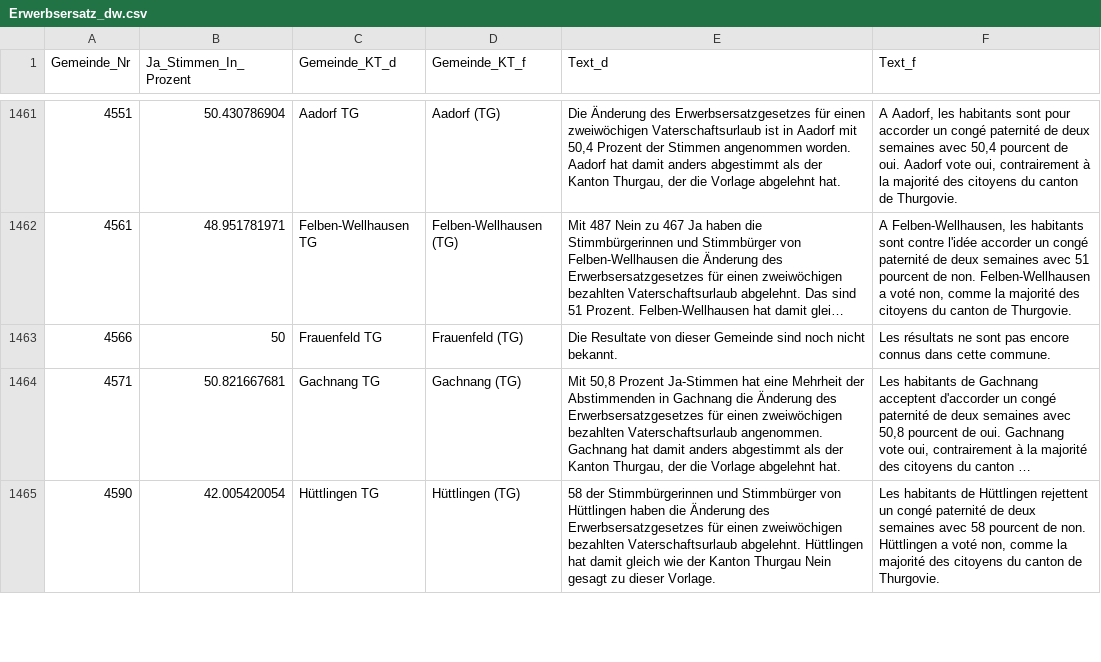
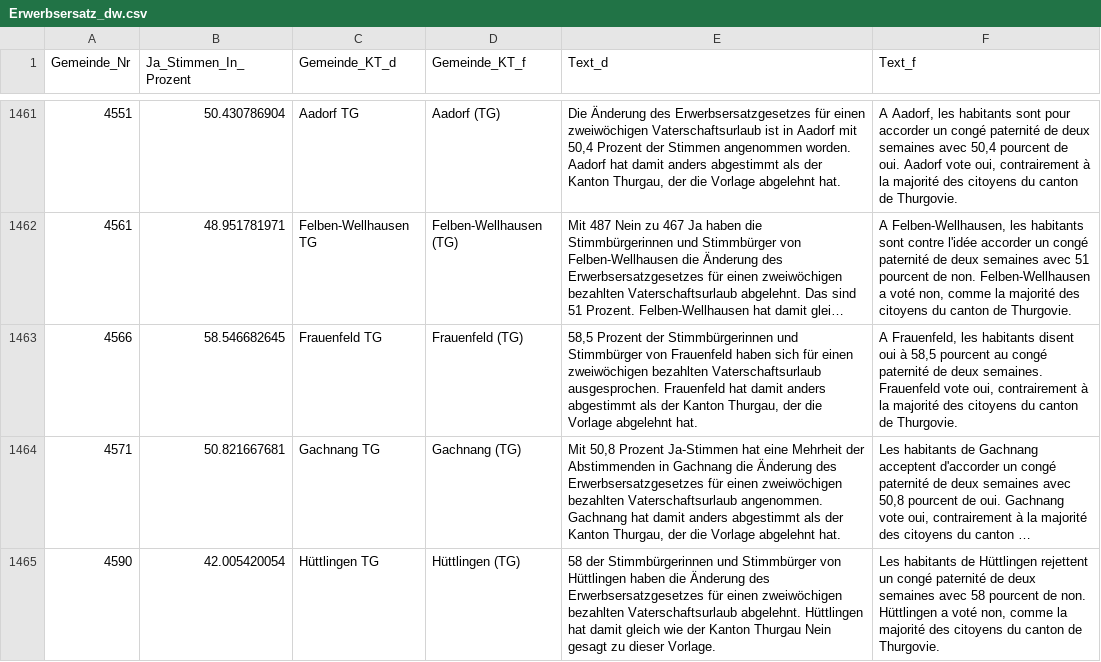
Before and after one commit to awp-finanznachrichten/lena, a CSV file: Output/Erwerbsersatz_dw.csv, drawn as a sheet; only a part is shown, gaps mark what is left out; long unchanged cells end in …; the diff covers the shown part only; the diff names each change by its address in the sheet, - before the commit and + after, or states it on an @@ line.

```diff
--- a/Output/Erwerbsersatz_dw.csv
+++ b/Output/Erwerbsersatz_dw.csv
-B1463 (Ja_Stimmen_In_Prozent): 50
+B1463 (Ja_Stimmen_In_Prozent): 58.546682645
-E1463 (Text_d): Die Resultate von dieser Gemeinde sind noch nicht bekannt.
+E1463 (Text_d): 58,5 Prozent der Stimmbürgerinnen und Stimmbürger von Frauenfeld haben sich für einen zweiwöchigen bezahlten Vaterschaftsurlaub ausgesprochen. Frauenfeld hat damit anders abgestimmt als der Kanton Thurgau, der die Vorlage abgelehnt hat.
-F1463 (Text_f): Les résultats ne sont pas encore connus dans cette commune.
+F1463 (Text_f): A Frauenfeld, les habitants disent oui à 58,5 pourcent au congé paternité de deux semaines. Frauenfeld vote oui, contrairement à la majorité des citoyens du canton de Thurgovie.
```
Also changed, not shown: 4 edited cells elsewhere in this file, Output/Jagdgesetz_dw.csv, 3 other files.
